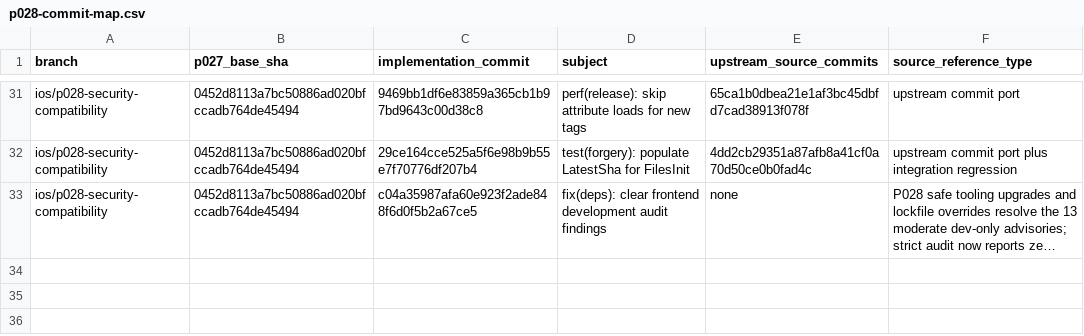
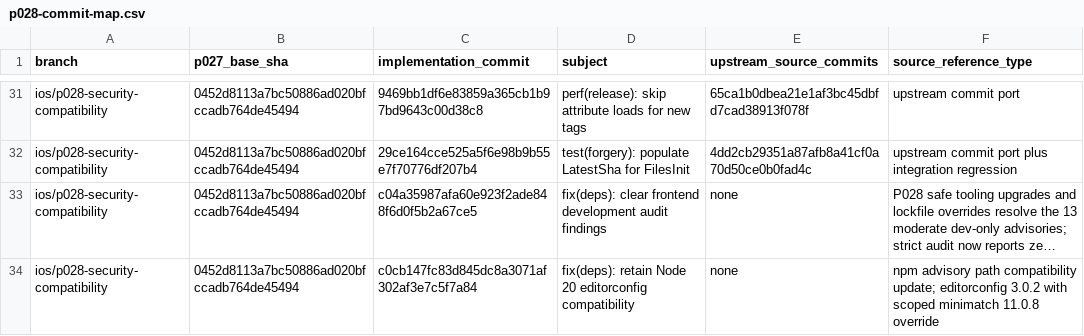
Before and after one commit to nghianguyen150612/Forgejo-iOS, a CSV file: docs/p028-commit-map.csv, drawn as a sheet; only a part is shown, gaps mark what is left out; long unchanged cells end in …; the diff names each change by its address in the sheet, - before the commit and + after, or states it on an @@ line.

```diff
--- a/docs/p028-commit-map.csv
+++ b/docs/p028-commit-map.csv
+row 34: ios/p028-security-compatibility | 0452d8113a7bc50886ad020bfccadb764de45494 | c0cb147fc83d845dc8a3071af302af3e7c5f7a84 | fix(deps): retain Node 20 editorconfig compatibility | none | npm advisory path compatibility update; editorconfig 3.0.2 with scoped minimatch 11.0.8 override
```
Also changed, not shown: docs/p027-v15-ledger.csv, 1 other file.
